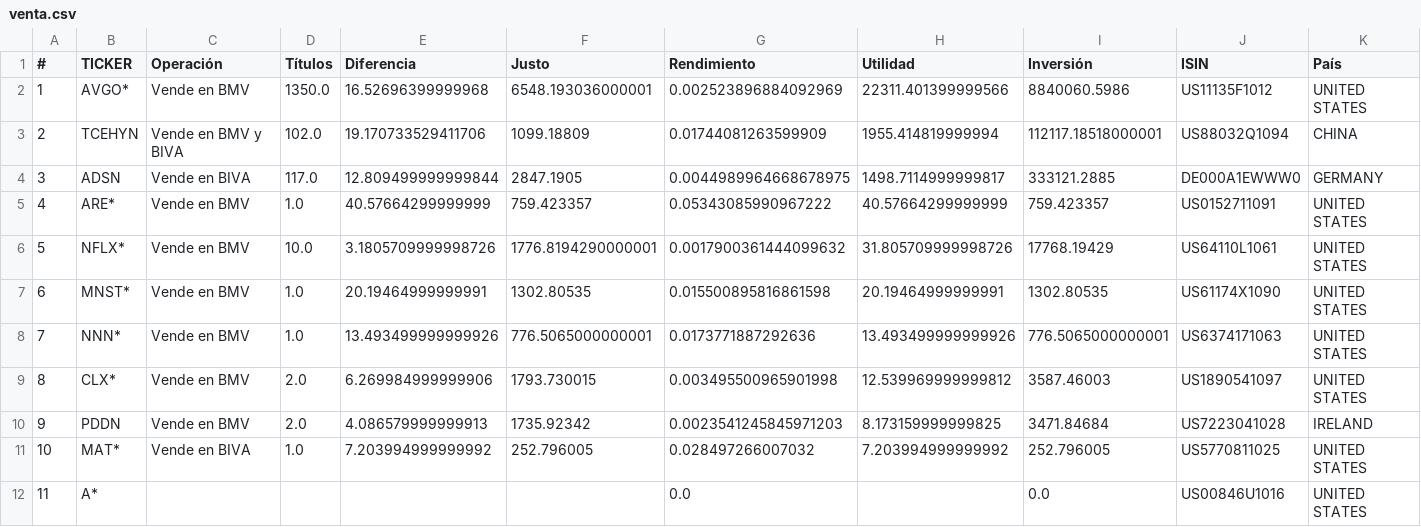
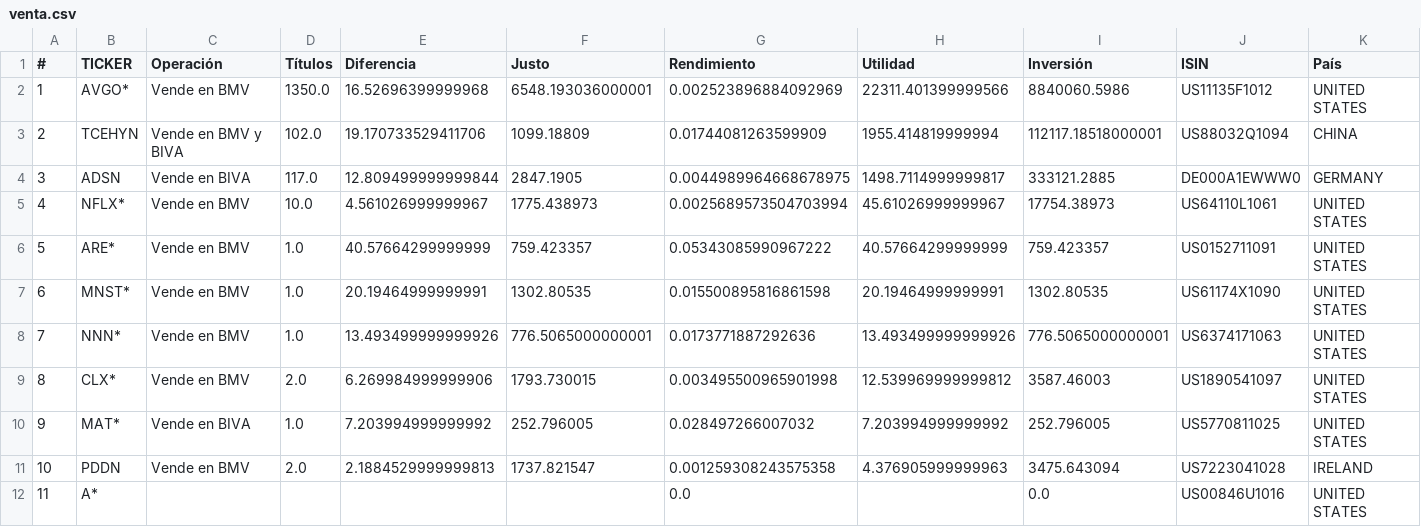
Before and after one commit to CompositeManTrader/Arbitraje-Dashboard, a CSV file: data/venta.csv, drawn as a sheet; only a part is shown; removed rows and columns are numbered as before the commit, all else as after; rows hold the shown columns only; the diff names each change by its address in the sheet, - before the commit and + after, or states it on an @@ line.

Commit message:
update: 2026-04-14 03:11:47

```diff
--- a/data/venta.csv
+++ b/data/venta.csv
+row 5: 4 | NFLX* | Vende en BMV | 10.0 | 4.561026999999967 | 1775.438973 | 0.0025689573504703994 | 45.61026999999967 | 17754.38973 | US64110L1061 | UNITED STATES
@@ column A (#) renumbered between rows 6 and 10 @@
-row 6: 5 | NFLX* | Vende en BMV | 10.0 | 3.1805709999998726 | 1776.8194290000001 | 0.0017900361444099632 | 31.805709999998726 | 17768.19429 | US64110L1061 | UNITED STATES
-row 10: 9 | PDDN | Vende en BMV | 2.0 | 4.086579999999913 | 1735.92342 | 0.0023541245845971203 | 8.173159999999825 | 3471.84684 | US7223041028 | IRELAND
+row 11: 10 | PDDN | Vende en BMV | 2.0 | 2.1884529999999813 | 1737.821547 | 0.001259308243575358 | 4.376905999999963 | 3475.643094 | US7223041028 | IRELAND
```
